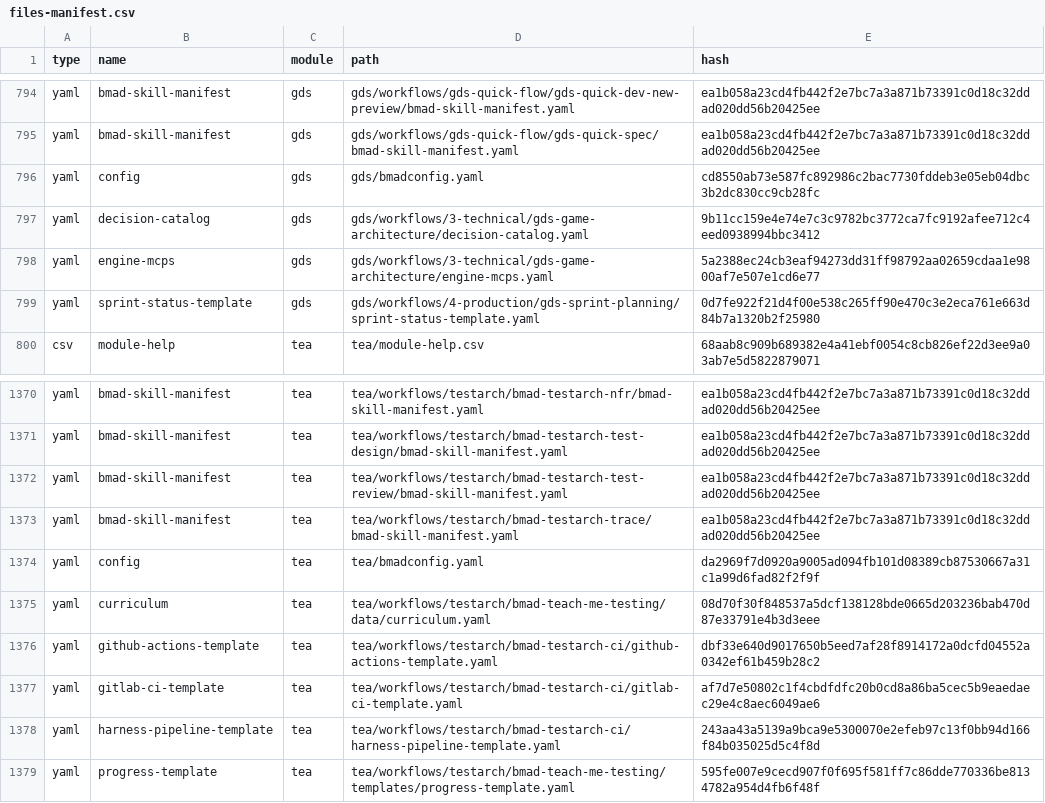
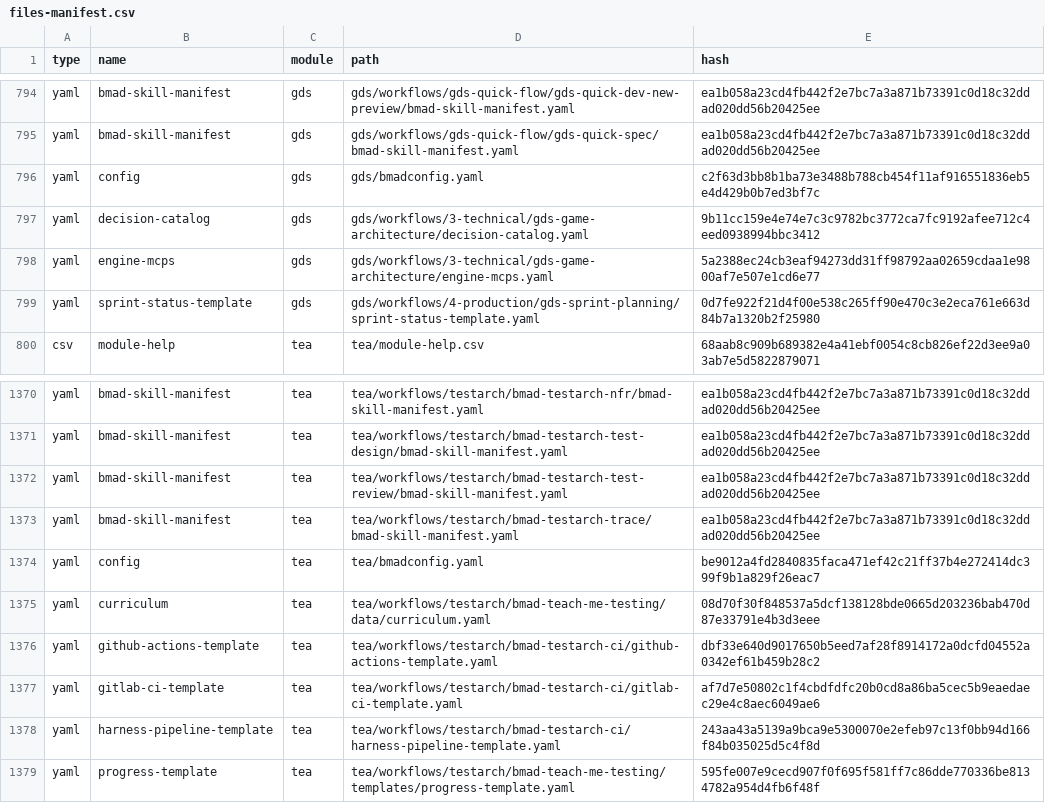
Before and after one commit to crisweber2600/Lens.Core.Src, a CSV file: _bmad/_config/files-manifest.csv, drawn as a sheet; only a part is shown, gaps mark what is left out; the diff covers the shown part only.

```diff
--- a/_bmad/_config/files-manifest.csv
+++ b/_bmad/_config/files-manifest.csv
@@ -795,3 +795,3 @@ type,name,module,path,hash
 "yaml","bmad-skill-manifest","gds","gds/workflows/gds-quick-flow/gds-quick-spec/bmad-skill-manifest.yaml","ea1b058a23cd4fb442f2e7bc7a3a871b73391c0d18c32ddad020dd56b20425ee"
-"yaml","config","gds","gds/bmadconfig.yaml","cd8550ab73e587fc892986c2bac7730fddeb3e05eb04dbc3b2dc830cc9cb28fc"
+"yaml","config","gds","gds/bmadconfig.yaml","c2f63d3bb8b1ba73e3488b788cb454f11af916551836eb5e4d429b0b7ed3bf7c"
 "yaml","decision-catalog","gds","gds/workflows/3-technical/gds-game-architecture/decision-catalog.yaml","9b11cc159e4e74e7c3c9782bc3772ca7fc9192afee712c4eed0938994bbc3412"
@@ -1373,3 +1373,3 @@ type,name,module,path,hash
 "yaml","bmad-skill-manifest","tea","tea/workflows/testarch/bmad-testarch-trace/bmad-skill-manifest.yaml","ea1b058a23cd4fb442f2e7bc7a3a871b73391c0d18c32ddad020dd56b20425ee"
-"yaml","config","tea","tea/bmadconfig.yaml","da2969f7d0920a9005ad094fb101d08389cb87530667a31c1a99d6fad82f2f9f"
+"yaml","config","tea","tea/bmadconfig.yaml","be9012a4fd2840835faca471ef42c21ff37b4e272414dc399f9b1a829f26eac7"
 "yaml","curriculum","tea","tea/workflows/testarch/bmad-teach-me-testing/data/curriculum.yaml","08d70f30f848537a5dcf138128bde0665d203236bab470d87e33791e4b3d3eee"
```
Also changed, not shown: 6 edited cells elsewhere in this file, 16 other files.
